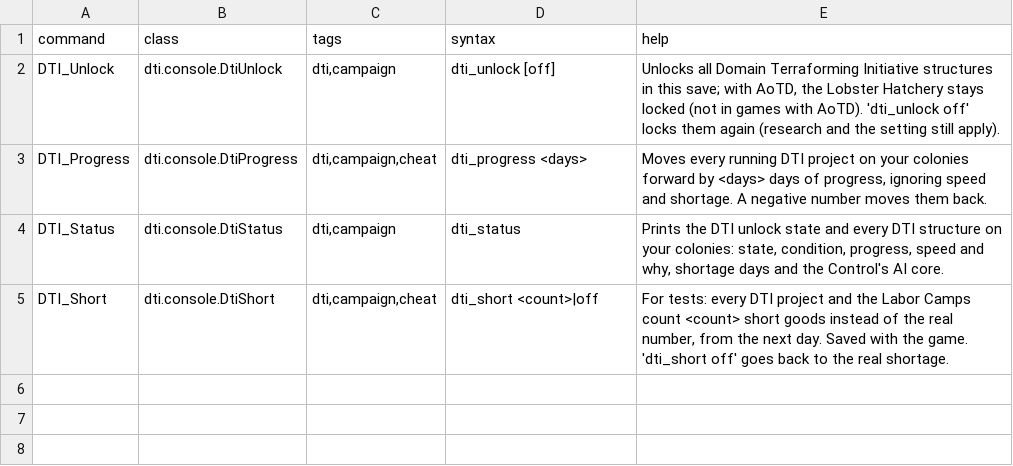
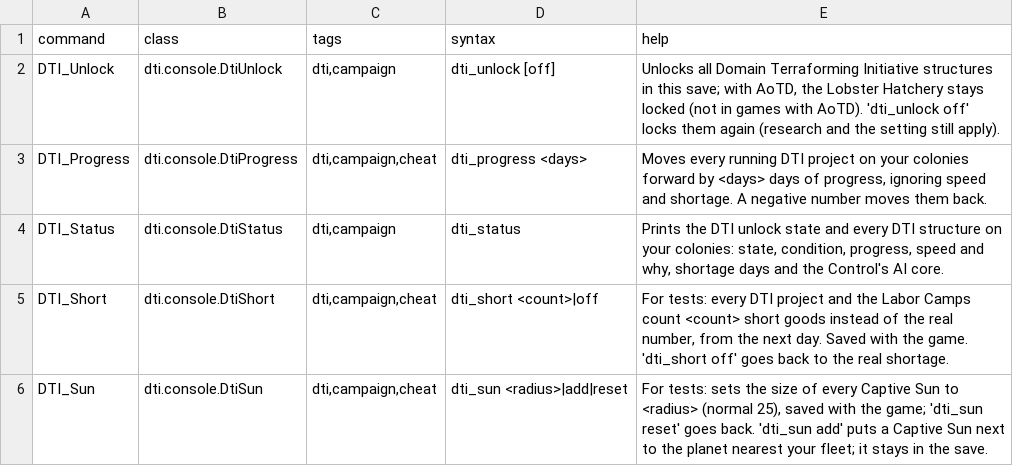
Before and after one commit to RSRaven/domain-terraforming-initiative, a CSV file: data/console/commands.csv, drawn as a sheet; the diff names each change by its address in the sheet, - before the commit and + after, or states it on an @@ line.

```diff
--- a/data/console/commands.csv
+++ b/data/console/commands.csv
+row 6: DTI_Sun | dti.console.DtiSun | dti,campaign,cheat | dti_sun <radius>|add|reset | For tests: sets the size of every Captive Sun to <radius> (normal 25), saved with the game; 'dti_sun reset' goes back. 'dti_sun add' puts a Captive Sun next to the planet nearest your fleet; it stays in the save.
```
Also changed, not shown: data/config/dti/structures.csv, 14 other files.
